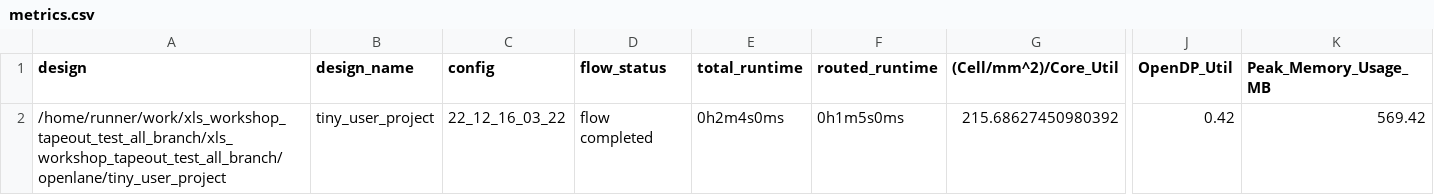
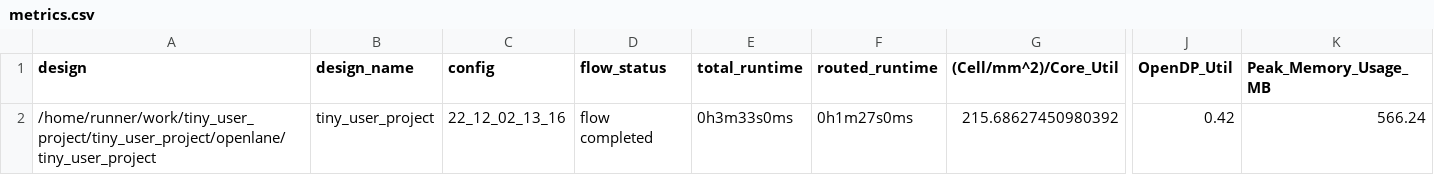
Before and after one commit to t-sasatani/xls_workshop_tapeout_test_all_branch, a CSV file: signoff/tiny_user_project/metrics.csv, drawn as a sheet; only a part is shown, gaps mark what is left out; the diff names each change by its address in the sheet, - before the commit and + after, or states it on an @@ line.

```diff
--- a/signoff/tiny_user_project/metrics.csv
+++ b/signoff/tiny_user_project/metrics.csv
-A2 (design): /home/runner/work/xls_workshop_tapeout_test_all_branch/xls_workshop_tapeout_test_all_branch/openlane/tiny_user_project
+A2 (design): /home/runner/work/tiny_user_project/tiny_user_project/openlane/tiny_user_project
-C2 (config): 22_12_16_03_22
+C2 (config): 22_12_02_13_16
-E2 (total_runtime): 0h2m4s0ms
+E2 (total_runtime): 0h3m33s0ms
-F2 (routed_runtime): 0h1m5s0ms
+F2 (routed_runtime): 0h1m27s0ms
-K2 (Peak_Memory_Usage_MB): 569.42
+K2 (Peak_Memory_Usage_MB): 566.24
```
Also changed, not shown: signoff/user_project_wrapper/metrics.csv, 42 other files.
